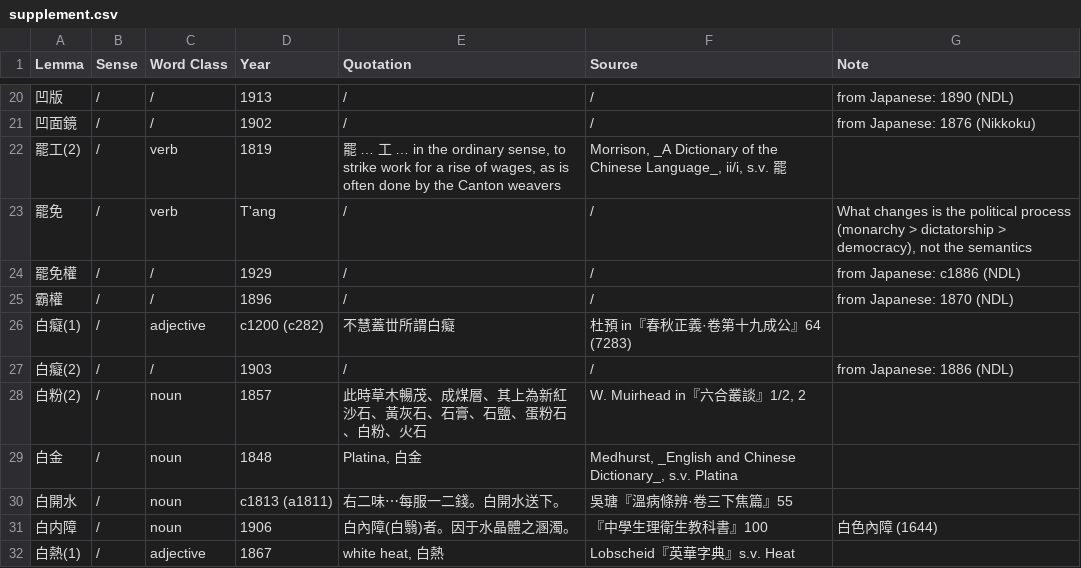
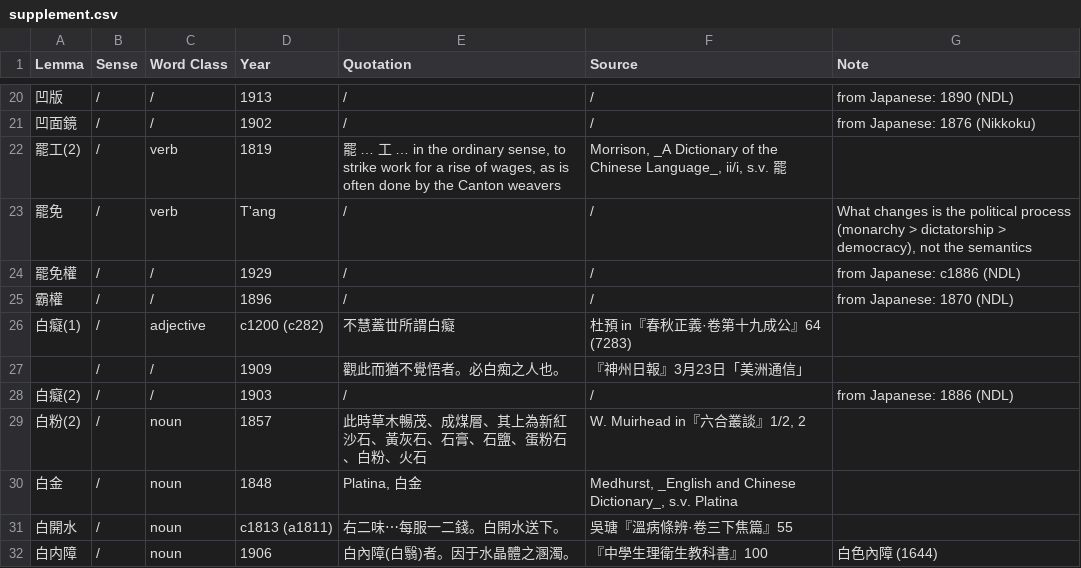
Before and after one commit to t18d/HuangSupplement, a CSV file: supplement.csv, drawn as a sheet; only a part is shown, gaps mark what is left out; the shorter side is filled out with more unchanged rows.

Commit message:
Add 1900s quotation for 白癡(1)

```diff
--- a/supplement.csv
+++ b/supplement.csv
@@ -26,2 +26,3 @@ Lemma,Sense,Word Class,Year,Quotation,Source,Note
 白癡(1),/,adjective,c1200 (c282),不慧蓋丗所謂白癡,杜預 in『春秋正義·卷第十九成公』64 (7283),
+,/,/,1909,觀此而猶不覺悟者。必白痴之人也。,『神州日報』3月23日「美洲通信」,
 白癡(2),/,/,1903,/,/,from Japanese: 1886 (NDL)
```
